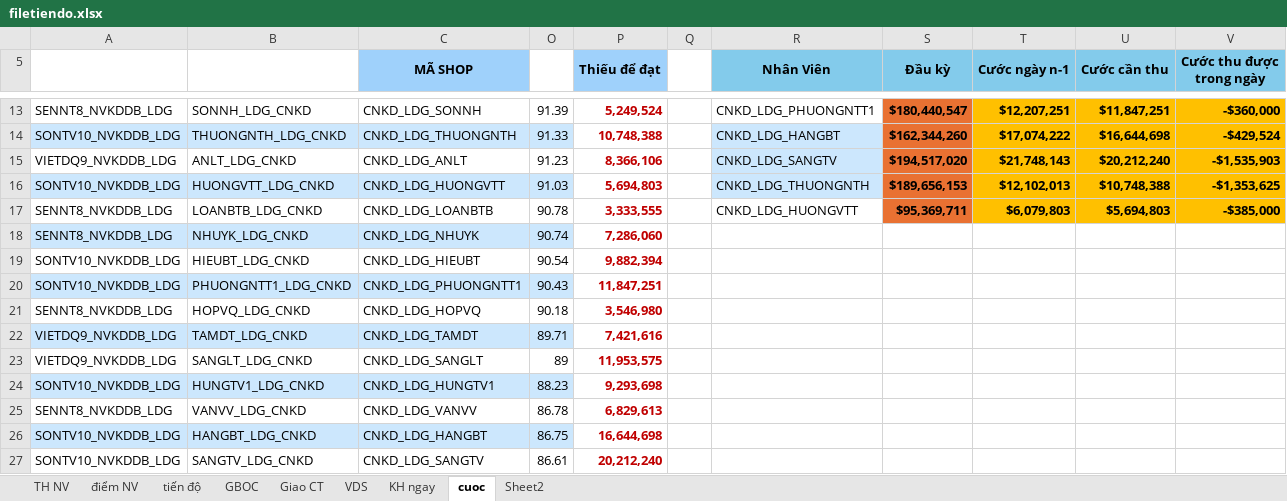
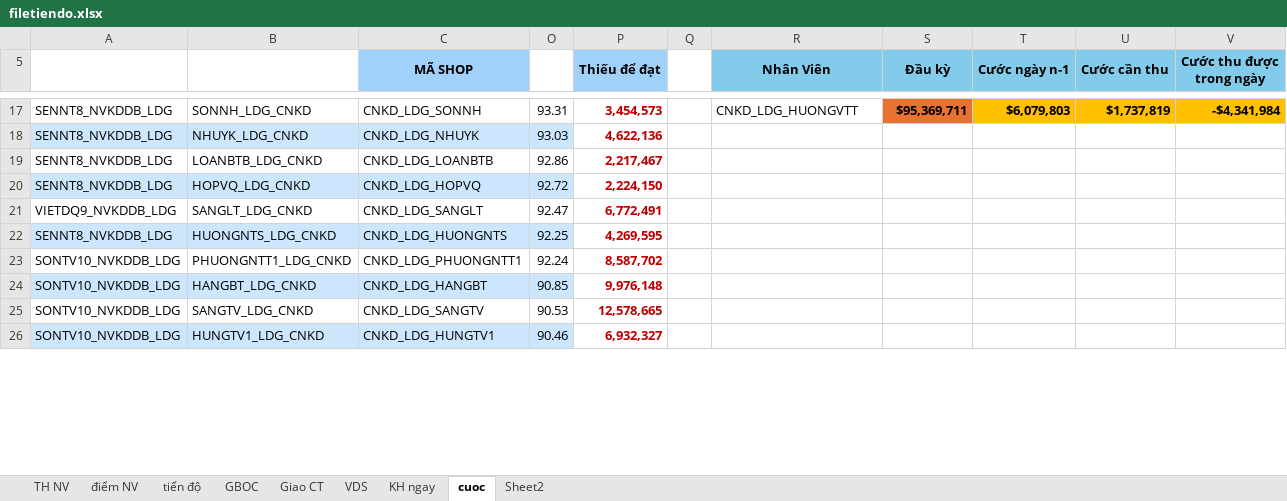
Before and after one commit to iwkay2612-vietdq9/KPI, an Excel workbook: filetiendo.xlsx, sheet cuoc, drawn as a sheet; only a part is shown, gaps mark what is left out; values as stored, in another font and other column widths than the file's, no borders; conditional formats not drawn; removed rows and columns are numbered as before the commit, all else as after; the diff covers the shown part only; the diff names each change by its address in the sheet, - before the commit and + after, or states it on an @@ line.

Commit message:
Auto update Excel data tu Admin

```diff
--- a/filetiendo.xlsx (sheet cuoc)
+++ b/filetiendo.xlsx (sheet cuoc)
-O17: 91.39
+O17: 93.31
-P17 (Thiếu để đạt): 5,249,524
+P17 (Thiếu để đạt): 3,454,573
-R17 (Nhân Viên): CNKD_LDG_PHUONGNTT1
+R17 (Nhân Viên): CNKD_LDG_HUONGVTT
-S17 (Đầu kỳ): $180,440,547
+S17 (Đầu kỳ): $95,369,711
-T17 (Cước ngày n-1): $12,207,251
+T17 (Cước ngày n-1): $6,079,803
-U17 (Cước cần thu): $11,847,251
+U17 (Cước cần thu): $1,737,819
-V17 (Cước thu được trong ngày): -$360,000
+V17 (Cước thu được trong ngày): -$4,341,984
-row 14: SONTV10_NVKDDB_LDG | THUONGNTH_LDG_CNKD | CNKD_LDG_THUONGNTH | 91.33 | 10,748,388 |  | CNKD_LDG_HANGBT | $162,344,260 | $17,074,222 | $16,644,698 | -$429,524
-row 15: VIETDQ9_NVKDDB_LDG | ANLT_LDG_CNKD | CNKD_LDG_ANLT | 91.23 | 8,366,106 |  | CNKD_LDG_SANGTV | $194,517,020 | $21,748,143 | $20,212,240 | -$1,535,903
-row 16: SONTV10_NVKDDB_LDG | HUONGVTT_LDG_CNKD | CNKD_LDG_HUONGVTT | 91.03 | 5,694,803 |  | CNKD_LDG_THUONGNTH | $189,656,153 | $12,102,013 | $10,748,388 | -$1,353,625
-row 17: SENNT8_NVKDDB_LDG | LOANBTB_LDG_CNKD | CNKD_LDG_LOANBTB | 90.78 | 3,333,555 |  | CNKD_LDG_HUONGVTT | $95,369,711 | $6,079,803 | $5,694,803 | -$385,000
-O18: 90.74
+O18: 93.03
-P18 (Thiếu để đạt): 7,286,060
+P18 (Thiếu để đạt): 4,622,136
-row 19: SONTV10_NVKDDB_LDG | HIEUBT_LDG_CNKD | CNKD_LDG_HIEUBT | 90.54 | 9,882,394
-row 20: SONTV10_NVKDDB_LDG | PHUONGNTT1_LDG_CNKD | CNKD_LDG_PHUONGNTT1 | 90.43 | 11,847,251
+row 19: SENNT8_NVKDDB_LDG | LOANBTB_LDG_CNKD | CNKD_LDG_LOANBTB | 92.86 | 2,217,467
-A20:C20 fill: none
+A20:C20 fill: #CCE7FD
-O20: 90.18
+O20: 92.72
-O20 fill: none
+O20 fill: #CCE7FD
-P20 (Thiếu để đạt): 3,546,980
+P20 (Thiếu để đạt): 2,224,150
-row 22: VIETDQ9_NVKDDB_LDG | TAMDT_LDG_CNKD | CNKD_LDG_TAMDT | 89.71 | 7,421,616
-O21: 89
+O21: 92.47
-P21 (Thiếu để đạt): 11,953,575
+P21 (Thiếu để đạt): 6,772,491
-row 24: SONTV10_NVKDDB_LDG | HUNGTV1_LDG_CNKD | CNKD_LDG_HUNGTV1 | 88.23 | 9,293,698
-row 25: SENNT8_NVKDDB_LDG | VANVV_LDG_CNKD | CNKD_LDG_VANVV | 86.78 | 6,829,613
+row 22: SENNT8_NVKDDB_LDG | HUONGNTS_LDG_CNKD | CNKD_LDG_HUONGNTS | 92.25 | 4,269,595
+row 23: SONTV10_NVKDDB_LDG | PHUONGNTT1_LDG_CNKD | CNKD_LDG_PHUONGNTT1 | 92.24 | 8,587,702
-O24: 86.75
+O24: 90.85
-P24 (Thiếu để đạt): 16,644,698
+P24 (Thiếu để đạt): 9,976,148
-O25: 86.61
+O25: 90.53
-P25 (Thiếu để đạt): 20,212,240
+P25 (Thiếu để đạt): 12,578,665
+row 26: SONTV10_NVKDDB_LDG | HUNGTV1_LDG_CNKD | CNKD_LDG_HUNGTV1 | 90.46 | 6,932,327
```
Also changed, not shown: 8 added rows, 3 removed rows, 18 edited cells and cell formats elsewhere in this sheet, sheet tiến độ, sheet TH NV, sheet điểm NV, hidden cells.
